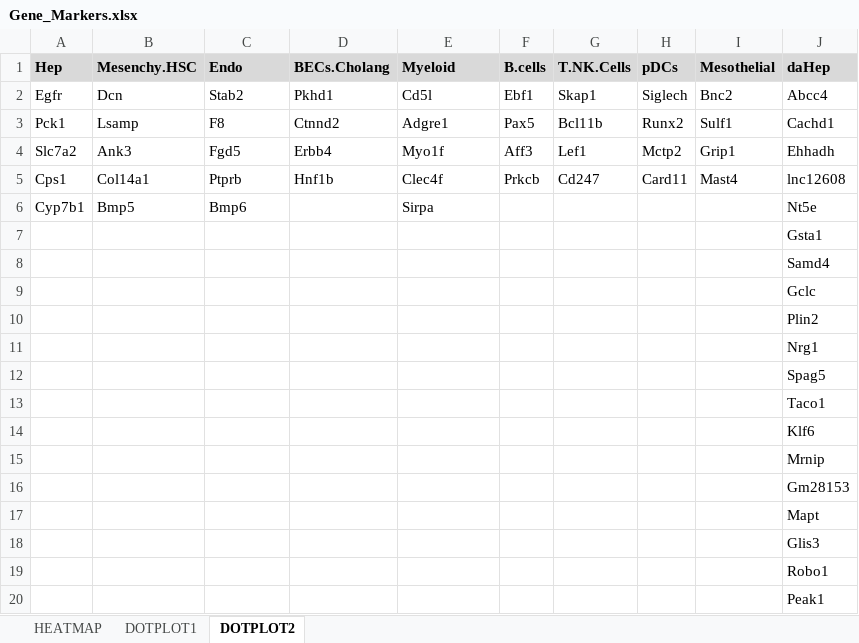
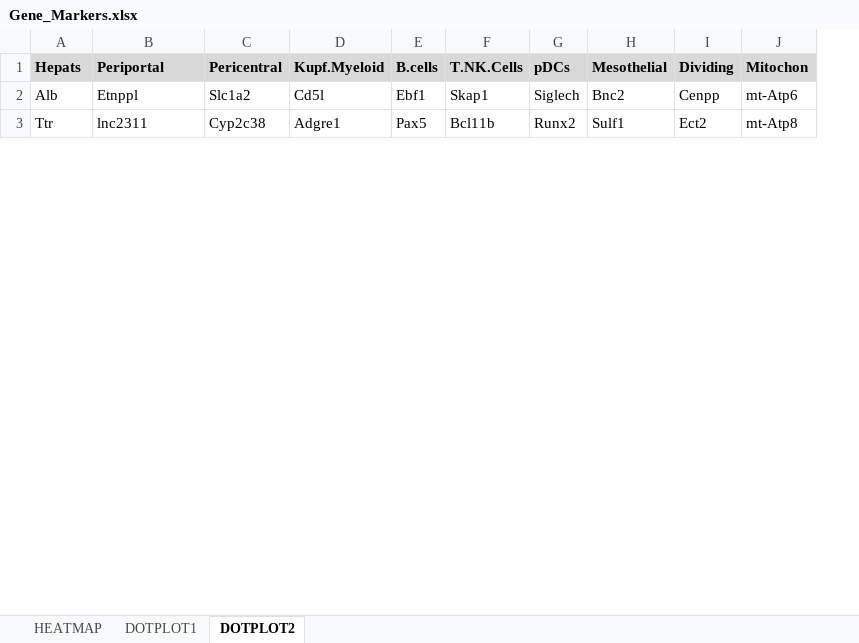
Before and after one commit to Ye1203/Clustering_shinyapp, an Excel workbook: Gene_Markers.xlsx, sheet DOTPLOT2, drawn as a sheet; only a part is shown; values as stored, in another font and other column widths than the file's, no borders; removed rows and columns are numbered as before the commit, all else as after; the diff covers the shown part only; the diff names each change by its address in the sheet, - before the commit and + after, or states it on an @@ line.

```diff
--- a/Gene_Markers.xlsx (sheet DOTPLOT2)
+++ b/Gene_Markers.xlsx (sheet DOTPLOT2)
-column D (BECs.Cholang), rows 2-3: Pkhd1 | Ctnnd2
+column I (Dividing), rows 2-3: Cenpp | Ect2
-A1: Hep
+A1: Hepats
-B1: Mesenchy.HSC
+B1: Periportal
-C1: Endo
+C1: Pericentral
-D1: Myeloid
+D1: Kupf.Myeloid
-J1: daHep
+J1: Mitochon
-A2 (Hepats): Egfr
+A2 (Hepats): Alb
-B2 (Periportal): Dcn
+B2 (Periportal): Etnppl
-C2 (Pericentral): Stab2
+C2 (Pericentral): Slc1a2
-J2 (Mitochon): Abcc4
+J2 (Mitochon): mt-Atp6
-A3 (Hepats): Pck1
+A3 (Hepats): Ttr
-B3 (Periportal): Lsamp
+B3 (Periportal): lnc2311
-C3 (Pericentral): F8
+C3 (Pericentral): Cyp2c38
-J3 (Mitochon): Cachd1
+J3 (Mitochon): mt-Atp8
-row 4: Slc7a2 | Ank3 | Fgd5 | Erbb4 | Myo1f | Aff3 | Lef1 | Mctp2 | Grip1 | Ehhadh
-row 5: Cps1 | Col14a1 | Ptprb | Hnf1b | Clec4f | Prkcb | Cd247 | Card11 | Mast4 | lnc12608
-row 6: Cyp7b1 | Bmp5 | Bmp6 |  | Sirpa |  |  |  |  | Nt5e
-row 7:  |  |  |  |  |  |  |  |  | Gsta1
-row 8:  |  |  |  |  |  |  |  |  | Samd4
-row 9:  |  |  |  |  |  |  |  |  | Gclc
-row 10:  |  |  |  |  |  |  |  |  | Plin2
-row 11:  |  |  |  |  |  |  |  |  | Nrg1
-row 12:  |  |  |  |  |  |  |  |  | Spag5
-row 13:  |  |  |  |  |  |  |  |  | Taco1
-row 14:  |  |  |  |  |  |  |  |  | Klf6
-row 15:  |  |  |  |  |  |  |  |  | Mrnip
-row 16:  |  |  |  |  |  |  |  |  | Gm28153
-row 17:  |  |  |  |  |  |  |  |  | Mapt
-row 18:  |  |  |  |  |  |  |  |  | Glis3
-row 19:  |  |  |  |  |  |  |  |  | Robo1
-row 20:  |  |  |  |  |  |  |  |  | Peak1
```
Also changed, not shown: 20 added rows and 5 removed rows elsewhere in this sheet, sheet DOTPLOT1, sheet HEATMAP, 1 other file.
